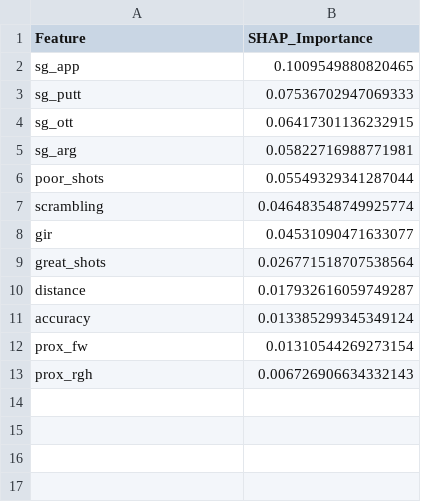
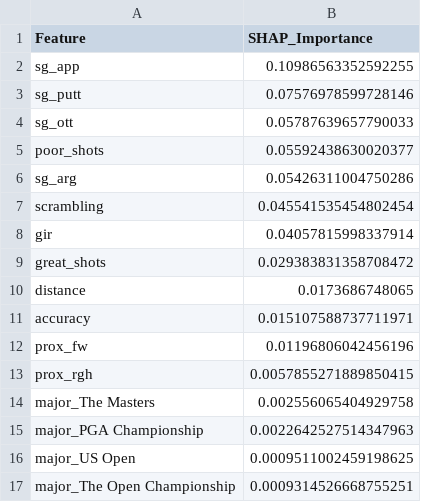
Before and after one commit to pinaluciana/Golf_project, a CSV file: results/3_ML_models/3_shap_importance.csv, drawn as a sheet.

```diff
--- a/results/3_ML_models/3_shap_importance.csv
+++ b/results/3_ML_models/3_shap_importance.csv
@@ -1,13 +1,17 @@
 Feature,SHAP_Importance
-sg_app,0.1009549880820465
-sg_putt,0.07536702947069333
-sg_ott,0.06417301136232915
-sg_arg,0.05822716988771981
-poor_shots,0.05549329341287044
-scrambling,0.046483548749925774
-gir,0.04531090471633077
-great_shots,0.026771518707538564
-distance,0.017932616059749287
-accuracy,0.013385299345349124
-prox_fw,0.01310544269273154
-prox_rgh,0.006726906634332143
+sg_app,0.10986563352592255
+sg_putt,0.07576978599728146
+sg_ott,0.05787639657790033
+poor_shots,0.05592438630020377
+sg_arg,0.05426311004750286
+scrambling,0.045541535454802454
+gir,0.04057815998337914
+great_shots,0.029383831358708472
+distance,0.0173686748065
+accuracy,0.015107588737711971
+prox_fw,0.01196806042456196
+prox_rgh,0.0057855271889850415
+major_The Masters,0.002556065404929758
+major_PGA Championship,0.0022642527514347963
+major_US Open,0.0009511002459198625
+major_The Open Championship,0.0009314526668755251
```
Also changed, not shown: results/3_ML_models/1_rf_feature_importance.csv, results/3_ML_models/2_xgb_feature_importance.csv, 5 other files.
